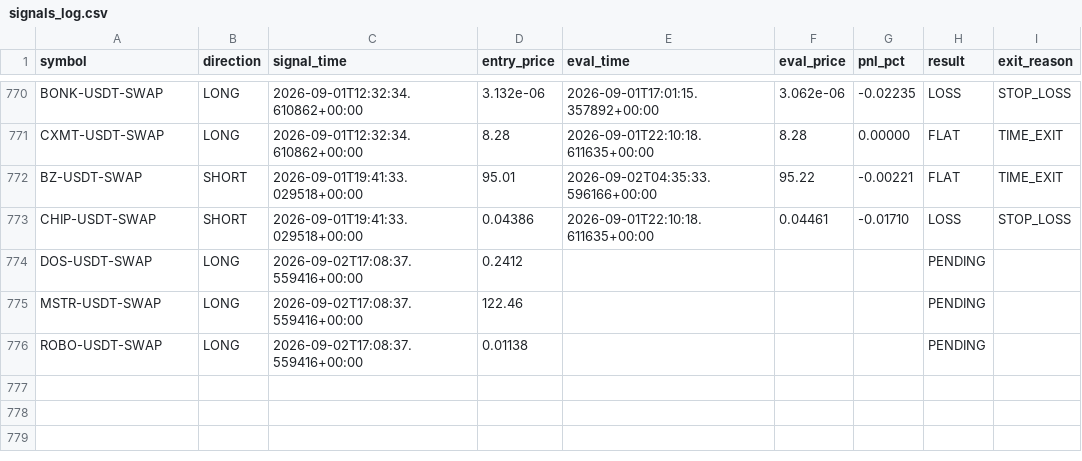
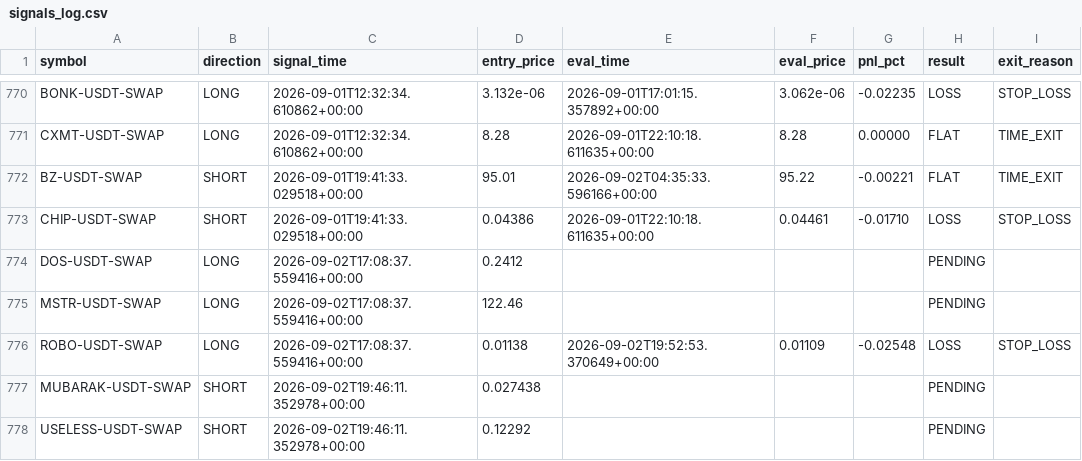
Before and after one commit to ksemehmet5-afk/altcoin-monitor-, a CSV file: monitor_state/signals_log.csv, drawn as a sheet; only a part is shown, gaps mark what is left out.

```diff
--- a/monitor_state/signals_log.csv
+++ b/monitor_state/signals_log.csv
@@ -775,2 +775,4 @@ DOS-USDT-SWAP,LONG,2026-09-02T17:08:37.559416+00:00,0.2412,,,,PENDING,
 MSTR-USDT-SWAP,LONG,2026-09-02T17:08:37.559416+00:00,122.46,,,,PENDING,
-ROBO-USDT-SWAP,LONG,2026-09-02T17:08:37.559416+00:00,0.01138,,,,PENDING,
+ROBO-USDT-SWAP,LONG,2026-09-02T17:08:37.559416+00:00,0.01138,2026-09-02T19:52:53.370649+00:00,0.01109,-0.02548,LOSS,STOP_LOSS
+MUBARAK-USDT-SWAP,SHORT,2026-09-02T19:46:11.352978+00:00,0.027438,,,,PENDING,
+USELESS-USDT-SWAP,SHORT,2026-09-02T19:46:11.352978+00:00,0.12292,,,,PENDING,
```
Also changed, not shown: 3 other files.
